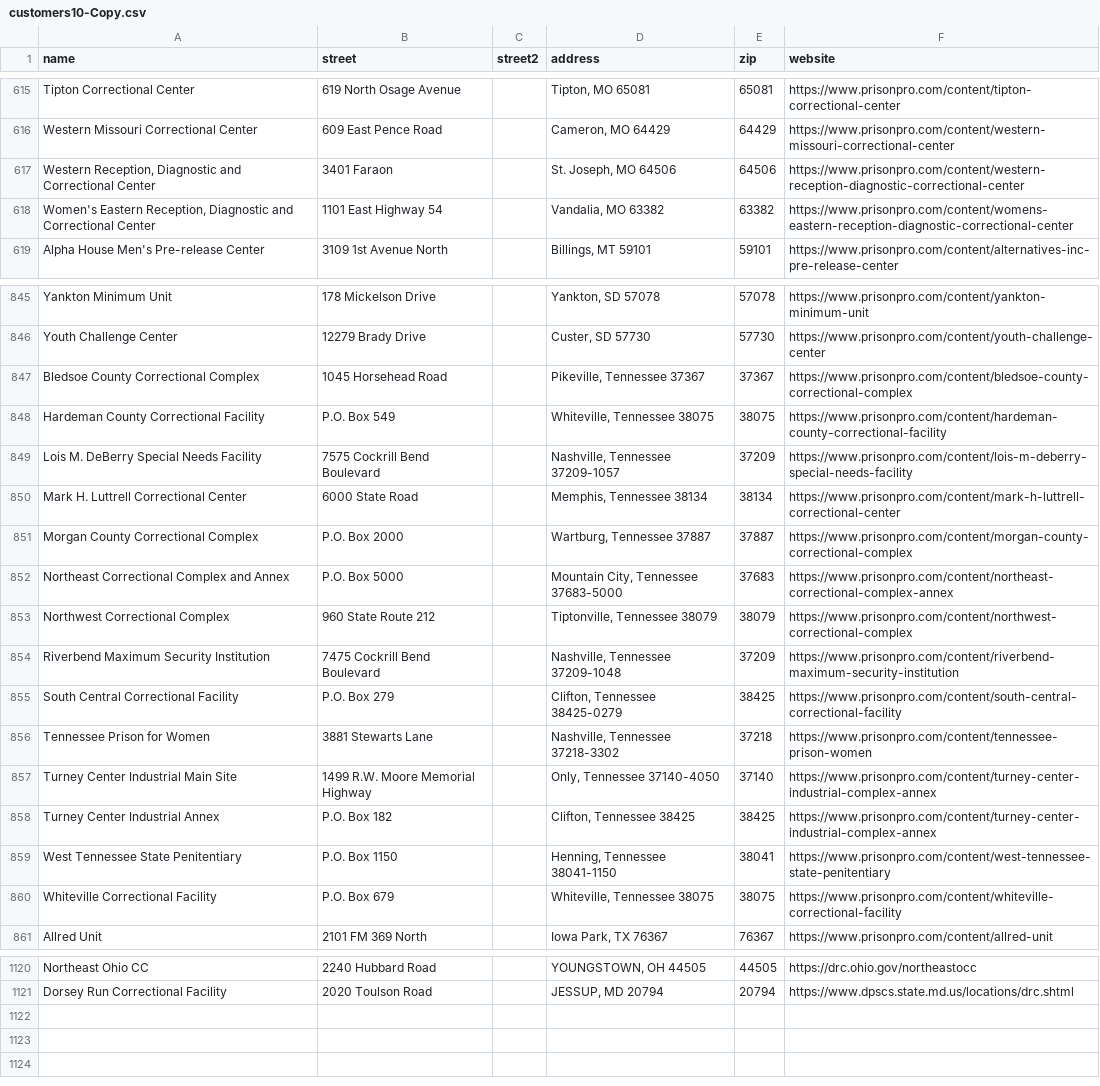
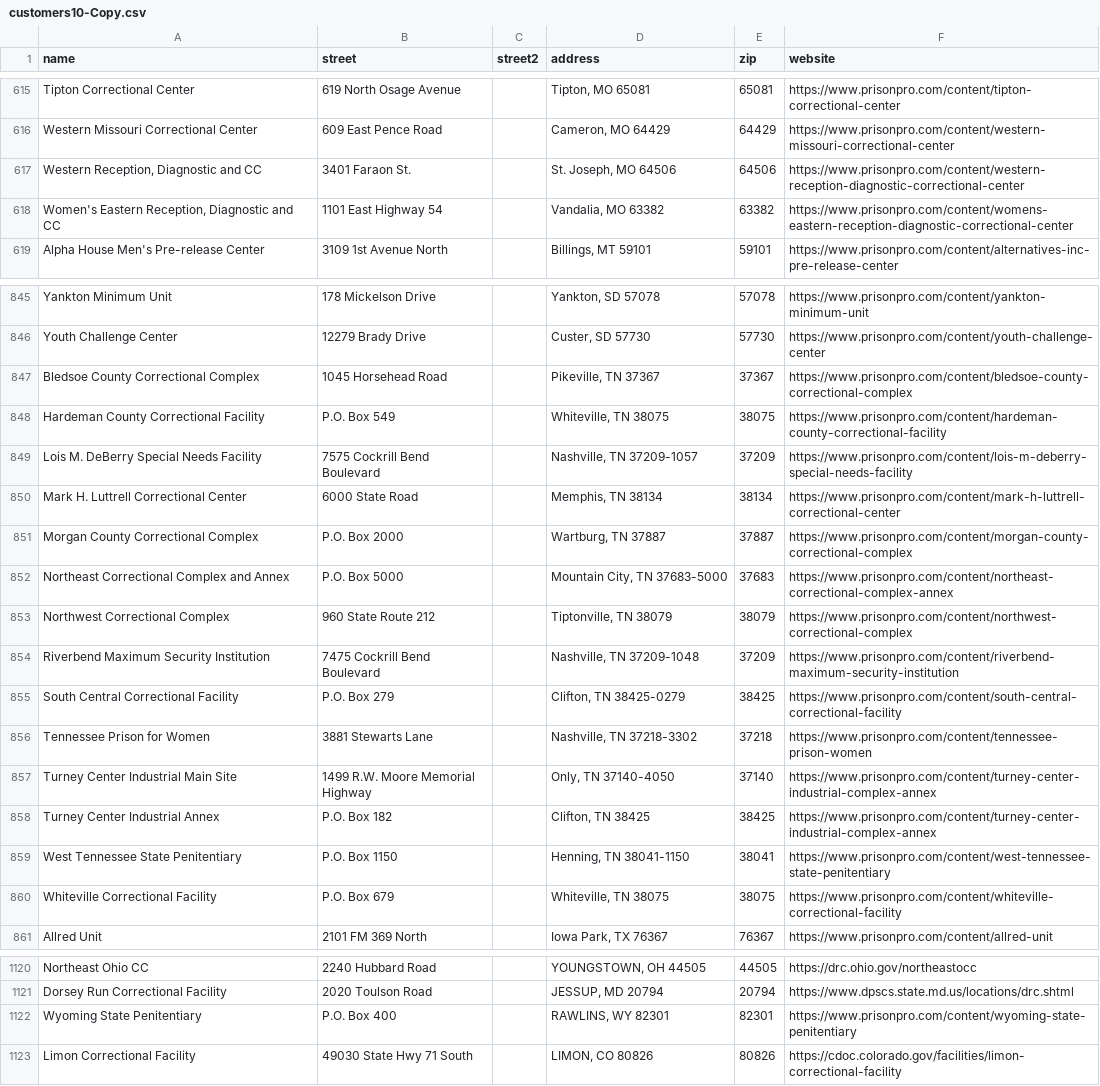
Before and after one commit to Nomadically/IB, a CSV file: customers10-Copy.csv, drawn as a sheet; only a part is shown, gaps mark what is left out; the diff covers the shown part only; the diff names each change by its address in the sheet, - before the commit and + after, or states it on an @@ line.

```diff
--- a/customers10-Copy.csv
+++ b/customers10-Copy.csv
-A617 (name): Western Reception, Diagnostic and Correctional Center
+A617 (name): Western Reception, Diagnostic and CC
-B617 (street): 3401 Faraon
+B617 (street): 3401 Faraon St.
-A618 (name): …Diagnostic and Correctional Center
+A618 (name): …Diagnostic and CC
-D847 (address): Pikeville, Tennessee 37367
+D847 (address): Pikeville, TN 37367
-D848 (address): Whiteville, Tennessee 38075
+D848 (address): Whiteville, TN 38075
-D849 (address): Nashville, Tennessee 37209-1057
+D849 (address): Nashville, TN 37209-1057
-D850 (address): Memphis, Tennessee 38134
+D850 (address): Memphis, TN 38134
-D851 (address): Wartburg, Tennessee 37887
+D851 (address): Wartburg, TN 37887
-D852 (address): Mountain City, Tennessee 37683-5000
+D852 (address): Mountain City, TN 37683-5000
-D853 (address): Tiptonville, Tennessee 38079
+D853 (address): Tiptonville, TN 38079
-D854 (address): Nashville, Tennessee 37209-1048
+D854 (address): Nashville, TN 37209-1048
-D855 (address): Clifton, Tennessee 38425-0279
+D855 (address): Clifton, TN 38425-0279
-D856 (address): Nashville, Tennessee 37218-3302
+D856 (address): Nashville, TN 37218-3302
-D857 (address): Only, Tennessee 37140-4050
+D857 (address): Only, TN 37140-4050
-D858 (address): Clifton, Tennessee 38425
+D858 (address): Clifton, TN 38425
-D859 (address): Henning, Tennessee 38041-1150
+D859 (address): Henning, TN 38041-1150
-D860 (address): Whiteville, Tennessee 38075
+D860 (address): Whiteville, TN 38075
+row 1122: Wyoming State Penitentiary | P.O. Box 400 |  | RAWLINS, WY 82301 | 82301 | https://www.prisonpro.com/content/wyoming-state-penitentiary
+row 1123: Limon Correctional Facility | 49030 State Hwy 71 South |  | LIMON, CO 80826 | 80826 | https://cdoc.colorado.gov/facilities/limon-correctional-facility
```
Also changed, not shown: 4 edited cells elsewhere in this file, 4 other files.
